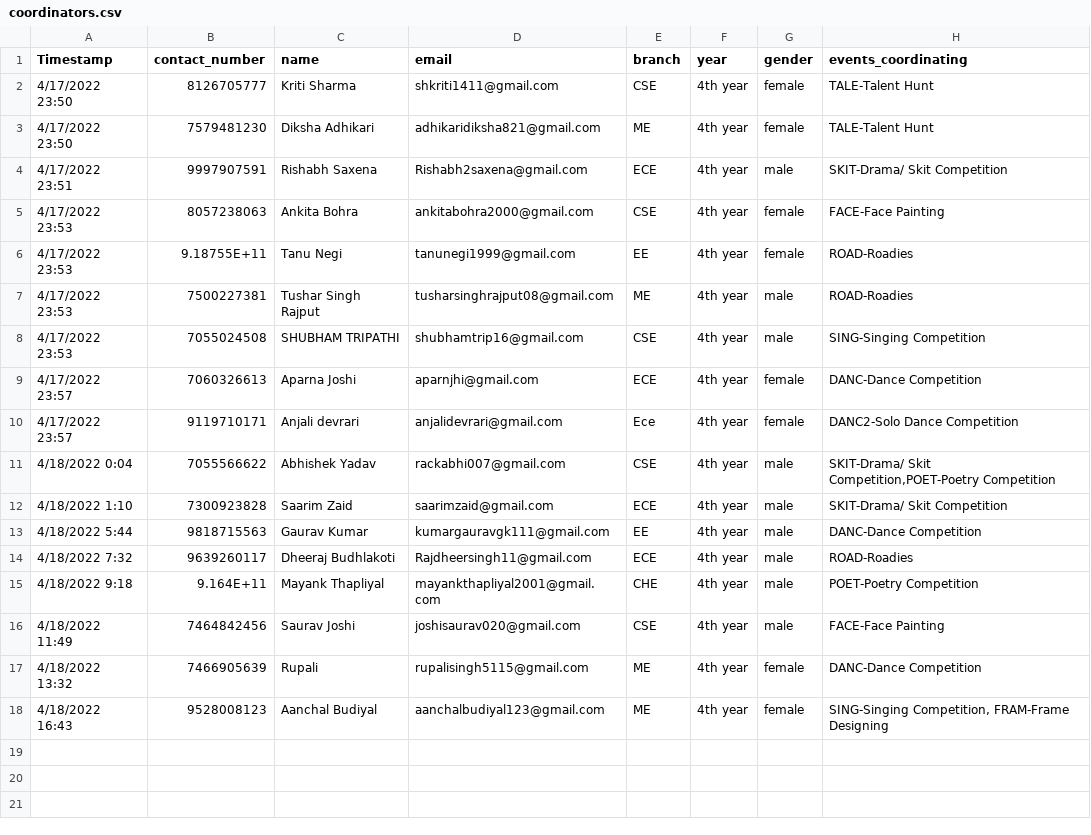
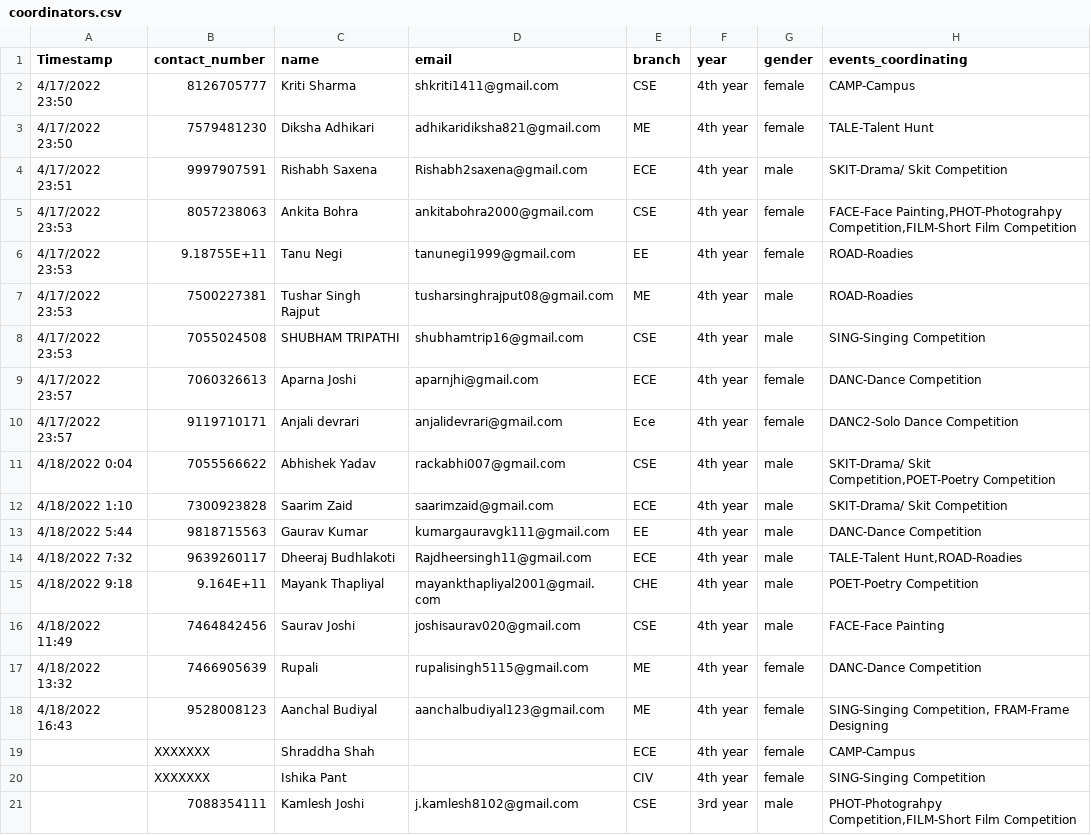
Before and after one commit to Scintilla2k22/Scintilla2k22-backend, a CSV file: backend/static/coordinators.csv, drawn as a sheet.

```diff
--- a/backend/static/coordinators.csv
+++ b/backend/static/coordinators.csv
@@ -1,6 +1,6 @@
 Timestamp,contact_number,name,email,branch,year,gender,events_coordinating
-4/17/2022 23:50,8126705777,Kriti Sharma,shkriti1411@gmail.com,CSE,4th year,female,TALE-Talent Hunt
+4/17/2022 23:50,8126705777,Kriti Sharma,shkriti1411@gmail.com,CSE,4th year,female,CAMP-Campus
 4/17/2022 23:50,7579481230,Diksha Adhikari ,adhikaridiksha821@gmail.com,ME,4th year,female,TALE-Talent Hunt
 4/17/2022 23:51,9997907591,Rishabh Saxena,Rishabh2saxena@gmail.com,ECE,4th year,male,SKIT-Drama/ Skit Competition
-4/17/2022 23:53,8057238063,Ankita Bohra,ankitabohra2000@gmail.com, CSE,4th year,female,FACE-Face Painting
+4/17/2022 23:53,8057238063,Ankita Bohra,ankitabohra2000@gmail.com, CSE,4th year,female,"FACE-Face Painting,PHOT-Photograhpy Competition,FILM-Short Film Competition"
 4/17/2022 23:53,9.18755E+11,Tanu Negi,tanunegi1999@gmail.com,EE,4th year,female,ROAD-Roadies
@@ -13,3 +13,3 @@ Timestamp,contact_number,name,email,branch,year,gender,events_coordinating
 4/18/2022 5:44,9818715563,Gaurav Kumar,kumargauravgk111@gmail.com,EE,4th year,male,DANC-Dance Competition
-4/18/2022 7:32,9639260117,Dheeraj Budhlakoti,Rajdheersingh11@gmail.com,ECE,4th year,male,ROAD-Roadies
+4/18/2022 7:32,9639260117,Dheeraj Budhlakoti,Rajdheersingh11@gmail.com,ECE,4th year,male,"TALE-Talent Hunt,ROAD-Roadies"
 4/18/2022 9:18,9.164E+11,Mayank Thapliyal,mayankthapliyal2001@gmail.com,CHE,4th year,male,POET-Poetry Competition
@@ -18 +18,4 @@ Timestamp,contact_number,name,email,branch,year,gender,events_coordinating
 4/18/2022 16:43,9528008123,Aanchal Budiyal,aanchalbudiyal123@gmail.com,ME,4th year,female,"SING-Singing Competition, FRAM-Frame Designing"
+,XXXXXXX,Shraddha Shah,,ECE,4th year,female,CAMP-Campus
+,XXXXXXX,Ishika Pant,,CIV,4th year ,female,SING-Singing Competition
+,7088354111,Kamlesh Joshi,j.kamlesh8102@gmail.com,CSE,3rd year,male,"PHOT-Photograhpy Competition,FILM-Short Film Competition"
```
Also changed, not shown: 1 other file.
